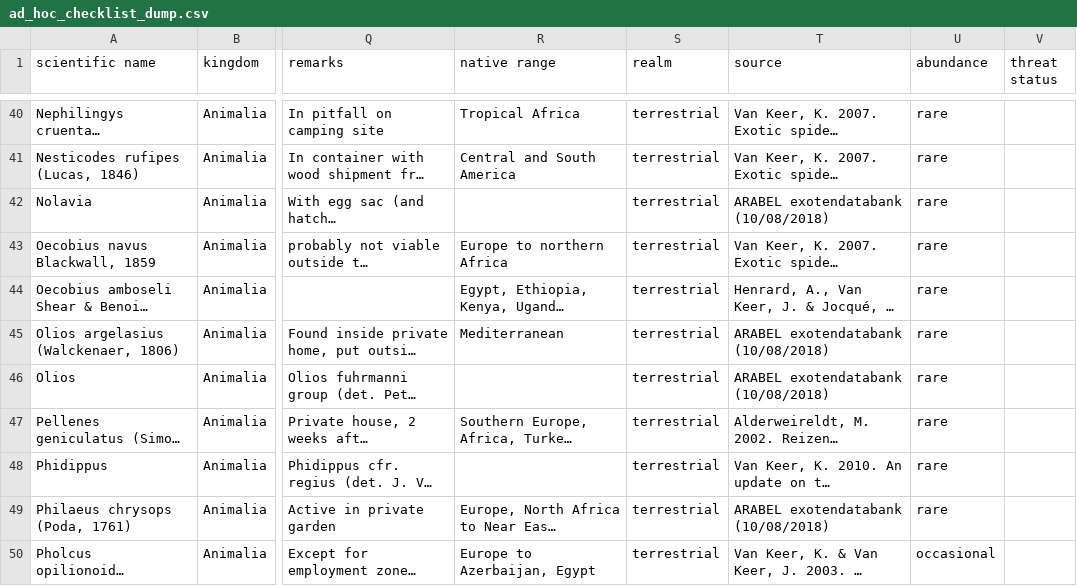
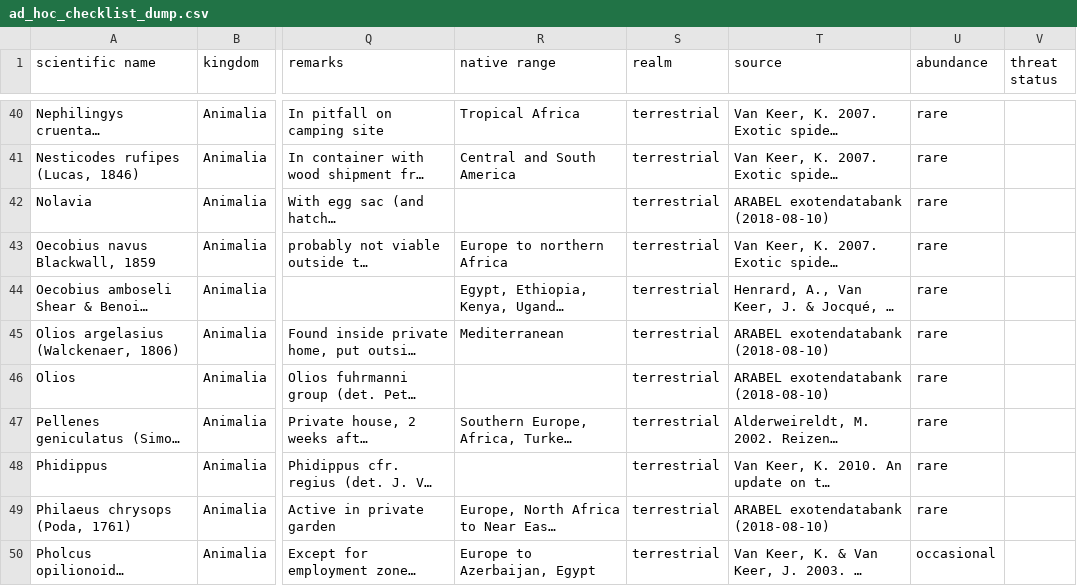
Before and after one commit to trias-project/ad-hoc-checklist, a CSV file: data/raw/ad_hoc_checklist_dump.csv, drawn as a sheet; only a part is shown, gaps mark what is left out; long unchanged cells end in …; the diff covers the shown part only; the diff names each change by its address in the sheet, - before the commit and + after, or states it on an @@ line.

```diff
--- a/data/raw/ad_hoc_checklist_dump.csv
+++ b/data/raw/ad_hoc_checklist_dump.csv
-T42 (source): ARABEL exotendatabank (10/08/2018)
+T42 (source): ARABEL exotendatabank (2018-08-10)
-T45:T46 (source): ARABEL exotendatabank (10/08/2018)
+T45:T46 (source): ARABEL exotendatabank (2018-08-10)
-T49 (source): ARABEL exotendatabank (10/08/2018)
+T49 (source): ARABEL exotendatabank (2018-08-10)
```
Also changed, not shown: 21 edited cells elsewhere in this file, data/processed/distribution.csv, data/processed/references.csv.
